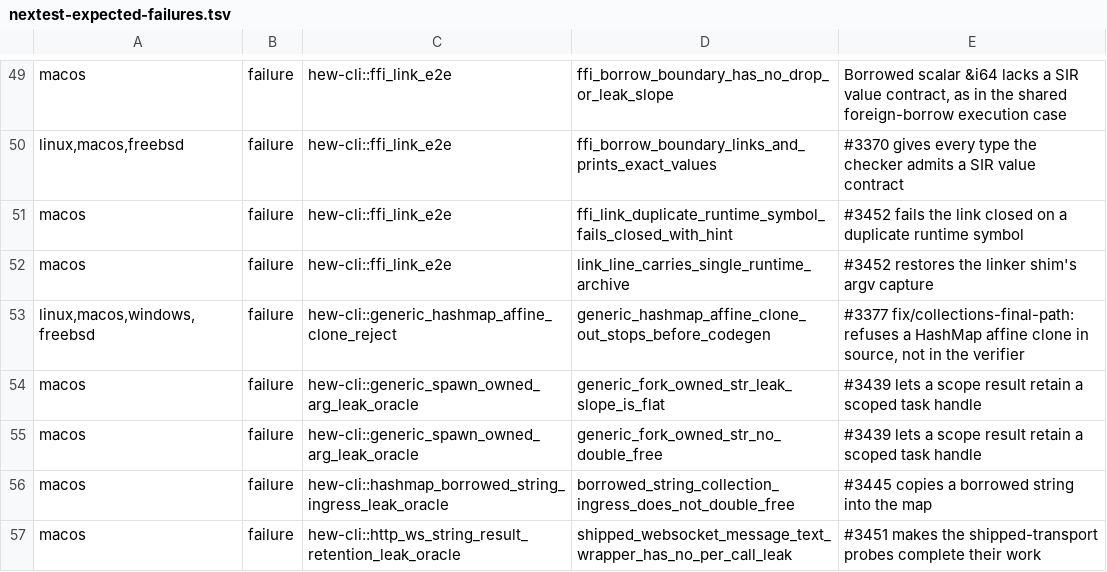
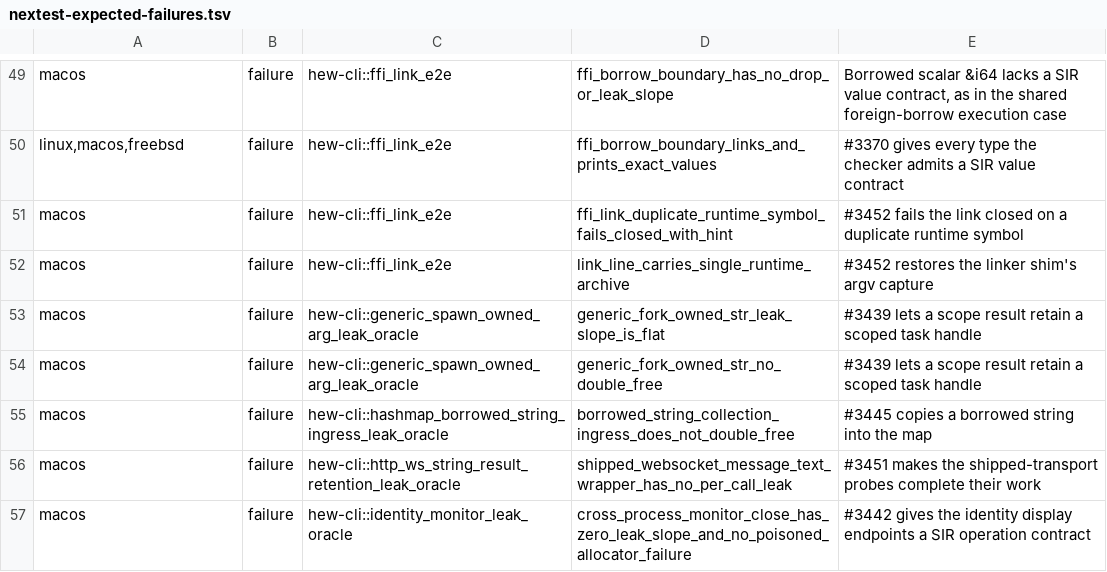
Before and after one commit to hew-lang/hew, a TSV file: scripts/nextest-expected-failures.tsv, drawn as a sheet; only a part is shown, gaps mark what is left out; the shorter side is filled out with more unchanged rows; the diff names each change by its address in the sheet, - before the commit and + after, or states it on an @@ line.

Commit message:
fix(types): require a Clone bound where a generic body copies its own parameter
A type parameter with no `Clone` bound promises no instantiation a copy path,
and nothing downstream answered for it: the instance reached the SIR verifier as
an internal error. Refuse where the body is written, naming the parameter and
the bound, and read `Clone` in bound position from the same value-class fact
`x.clone()` answers so the bound the diagnostic recommends is satisfiable.

```diff
--- a/scripts/nextest-expected-failures.tsv
+++ b/scripts/nextest-expected-failures.tsv
-row 53: linux,macos,windows,freebsd | failure | hew-cli::generic_hashmap_affine_clone_reject | generic_hashmap_affine_clone_out_stops_before_codegen | #3377 fix/collections-final-path: refuses a HashMap affine clone in source, not in the verifier
```
Also changed, not shown: 23 other files.
